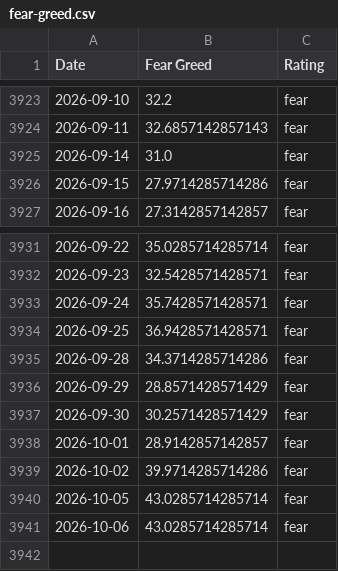
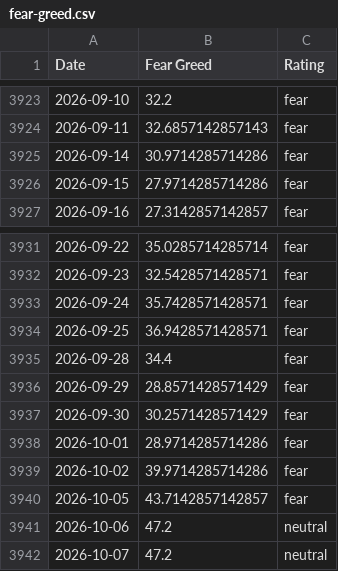
Before and after one commit to darrencjh8/fear-greed-data, a CSV file: fear-greed.csv, drawn as a sheet; only a part is shown, gaps mark what is left out.

```diff
--- a/fear-greed.csv
+++ b/fear-greed.csv
@@ -3924,3 +3924,3 @@ Date,Fear Greed,Rating
 2026-09-11,32.6857142857143,fear
-2026-09-14,31.0,fear
+2026-09-14,30.9714285714286,fear
 2026-09-15,27.9714285714286,fear
@@ -3934,8 +3934,9 @@ Date,Fear Greed,Rating
 2026-09-25,36.9428571428571,fear
-2026-09-28,34.3714285714286,fear
+2026-09-28,34.4,fear
 2026-09-29,28.8571428571429,fear
 2026-09-30,30.2571428571429,fear
-2026-10-01,28.9142857142857,fear
+2026-10-01,28.9714285714286,fear
 2026-10-02,39.9714285714286,fear
-2026-10-05,43.0285714285714,fear
-2026-10-06,43.0285714285714,fear
+2026-10-05,43.7142857142857,fear
+2026-10-06,47.2,neutral
+2026-10-07,47.2,neutral
```
Also changed, not shown: datasets/cnn_fear_greed.csv, 1 other file.
